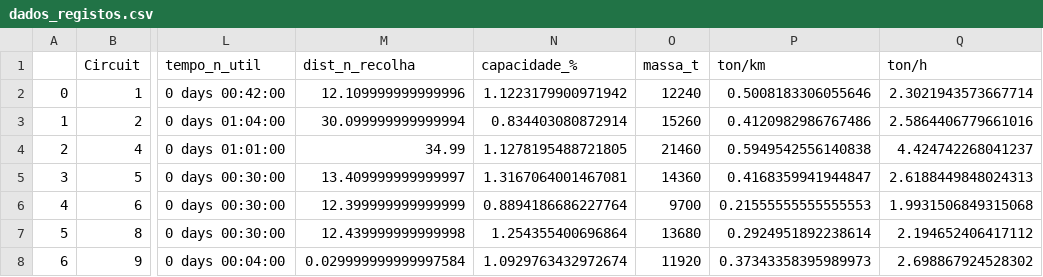
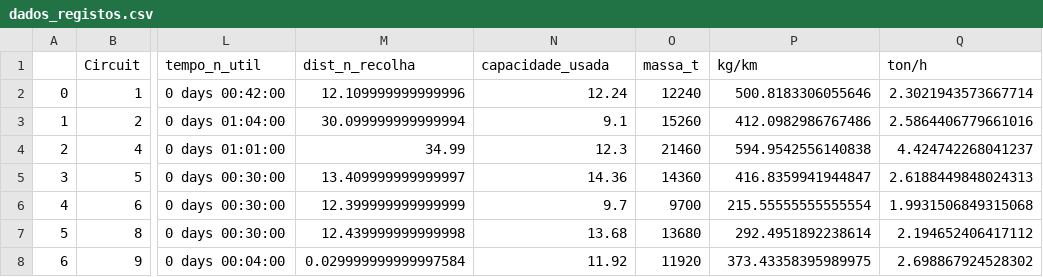
Before and after one commit to RicardoSantos0/ecogestus_portimao, a CSV file: datasets/dados_registos.csv, drawn as a sheet; only a part is shown, gaps mark what is left out; the diff names each change by its address in the sheet, - before the commit and + after, or states it on an @@ line.

```diff
--- a/datasets/dados_registos.csv
+++ b/datasets/dados_registos.csv
-N1: capacidade_%
+N1: capacidade_usada
-P1: ton/km
+P1: kg/km
-N2 (capacidade_usada): 1.1223179900971942
+N2 (capacidade_usada): 12.24
-P2 (kg/km): 0.5008183306055646
+P2 (kg/km): 500.8183306055646
-N3 (capacidade_usada): 0.834403080872914
+N3 (capacidade_usada): 9.1
-P3 (kg/km): 0.4120982986767486
+P3 (kg/km): 412.0982986767486
-N4 (capacidade_usada): 1.1278195488721805
+N4 (capacidade_usada): 12.3
-P4 (kg/km): 0.5949542556140838
+P4 (kg/km): 594.9542556140838
-N5 (capacidade_usada): 1.3167064001467081
+N5 (capacidade_usada): 14.36
-P5 (kg/km): 0.4168359941944847
+P5 (kg/km): 416.8359941944847
-N6 (capacidade_usada): 0.8894186686227764
+N6 (capacidade_usada): 9.7
-P6 (kg/km): 0.21555555555555553
+P6 (kg/km): 215.55555555555554
-N7 (capacidade_usada): 1.254355400696864
+N7 (capacidade_usada): 13.68
-P7 (kg/km): 0.2924951892238614
+P7 (kg/km): 292.4951892238614
-N8 (capacidade_usada): 1.0929763432972674
+N8 (capacidade_usada): 11.92
-P8 (kg/km): 0.37343358395989973
+P8 (kg/km): 373.43358395989975
```
Also changed, not shown: 1 other file.
